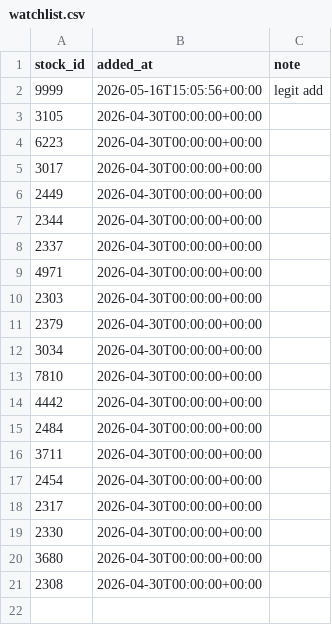
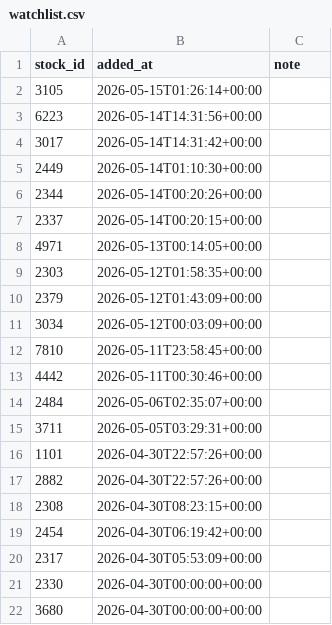
Before and after one commit to jjen0206/stock-screener, a CSV file: data/twse_snapshot/watchlist.csv, drawn as a sheet.

```diff
--- a/data/twse_snapshot/watchlist.csv
+++ b/data/twse_snapshot/watchlist.csv
@@ -1,21 +1,22 @@
 stock_id,added_at,note
-9999,2026-05-16T15:05:56+00:00,legit add
-3105,2026-04-30T00:00:00+00:00,
-6223,2026-04-30T00:00:00+00:00,
-3017,2026-04-30T00:00:00+00:00,
-2449,2026-04-30T00:00:00+00:00,
-2344,2026-04-30T00:00:00+00:00,
-2337,2026-04-30T00:00:00+00:00,
-4971,2026-04-30T00:00:00+00:00,
-2303,2026-04-30T00:00:00+00:00,
-2379,2026-04-30T00:00:00+00:00,
-3034,2026-04-30T00:00:00+00:00,
-7810,2026-04-30T00:00:00+00:00,
-4442,2026-04-30T00:00:00+00:00,
-2484,2026-04-30T00:00:00+00:00,
-3711,2026-04-30T00:00:00+00:00,
-2454,2026-04-30T00:00:00+00:00,
-2317,2026-04-30T00:00:00+00:00,
+3105,2026-05-15T01:26:14+00:00,
+6223,2026-05-14T14:31:56+00:00,
+3017,2026-05-14T14:31:42+00:00,
+2449,2026-05-14T01:10:30+00:00,
+2344,2026-05-14T00:20:26+00:00,
+2337,2026-05-14T00:20:15+00:00,
+4971,2026-05-13T00:14:05+00:00,
+2303,2026-05-12T01:58:35+00:00,
+2379,2026-05-12T01:43:09+00:00,
+3034,2026-05-12T00:03:09+00:00,
+7810,2026-05-11T23:58:45+00:00,
+4442,2026-05-11T00:30:46+00:00,
+2484,2026-05-06T02:35:07+00:00,
+3711,2026-05-05T03:29:31+00:00,
+1101,2026-04-30T22:57:26+00:00,
+2882,2026-04-30T22:57:26+00:00,
+2308,2026-04-30T08:23:15+00:00,
+2454,2026-04-30T06:19:42+00:00,
+2317,2026-04-30T05:53:09+00:00,
 2330,2026-04-30T00:00:00+00:00,
 3680,2026-04-30T00:00:00+00:00,
-2308,2026-04-30T00:00:00+00:00,
```
Also changed, not shown: 3 other files.
